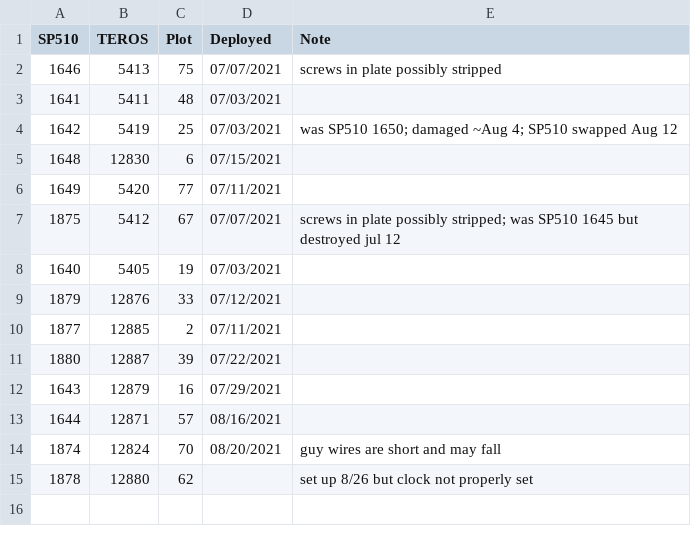
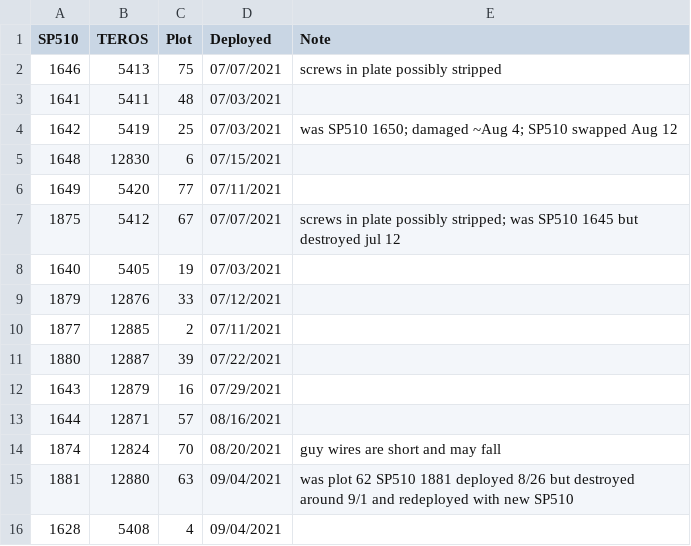
Before and after one commit to melbourne-lab/canopy_flowering, a CSV file: sensors_and_loggers/sensor_logger_masterlist_2021.csv, drawn as a sheet.

Commit message:
9/4 sensors were never added to this list

```diff
--- a/sensors_and_loggers/sensor_logger_masterlist_2021.csv
+++ b/sensors_and_loggers/sensor_logger_masterlist_2021.csv
@@ -14,2 +14,3 @@ SP510, TEROS, Plot, Deployed, Note
 1874, 12824, 70, 08/20/2021, guy wires are short and may fall
-1878, 12880, 62, , set up 8/26 but clock not properly set
+1881, 12880, 63, 09/04/2021, was plot 62 SP510 1881 deployed 8/26 but destroyed around 9/1 and redeployed with new SP510
+1628, 5408, 4, 09/04/2021,
```
